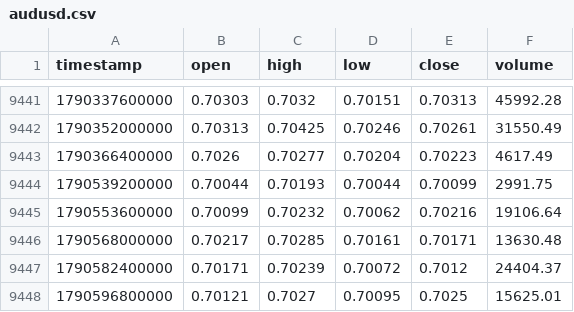
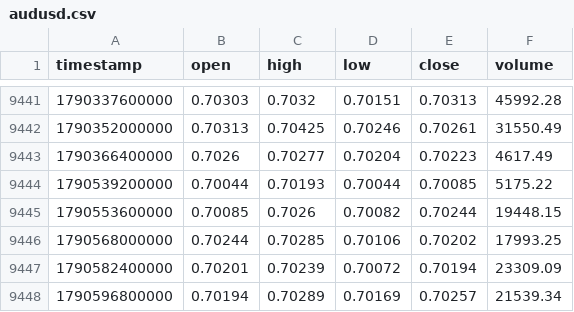
Before and after one commit to rikuudon24-beep/chair-scale, a CSV file: data/market/h4/audusd.csv, drawn as a sheet; only a part is shown, gaps mark what is left out.

```diff
--- a/data/market/h4/audusd.csv
+++ b/data/market/h4/audusd.csv
@@ -9443,6 +9443,6 @@ timestamp,open,high,low,close,volume
 1790366400000,0.7026,0.70277,0.70204,0.70223,4617.49
-1790539200000,0.70044,0.70193,0.70044,0.70099,2991.75
-1790553600000,0.70099,0.70232,0.70062,0.70216,19106.64
-1790568000000,0.70217,0.70285,0.70161,0.70171,13630.48
-1790582400000,0.70171,0.70239,0.70072,0.7012,24404.37
-1790596800000,0.70121,0.7027,0.70095,0.7025,15625.01
+1790539200000,0.70044,0.70193,0.70044,0.70085,5175.22
+1790553600000,0.70085,0.7026,0.70082,0.70244,19448.15
+1790568000000,0.70244,0.70285,0.70106,0.70202,17993.25
+1790582400000,0.70201,0.70239,0.70072,0.70194,23309.09
+1790596800000,0.70194,0.70289,0.70169,0.70257,21539.34
```
Also changed, not shown: data/market/h4/eurusd.csv, data/market/h4/gbpusd.csv, 5 other files.
